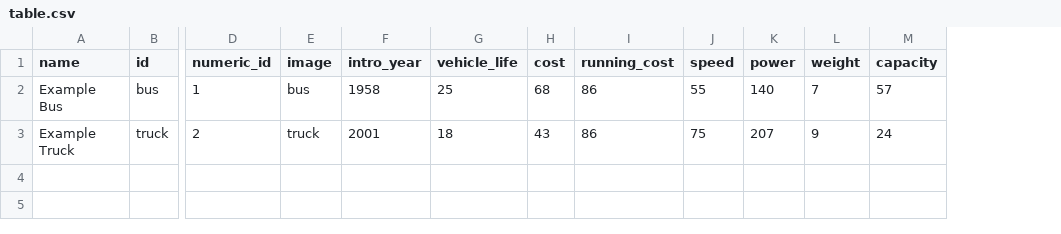
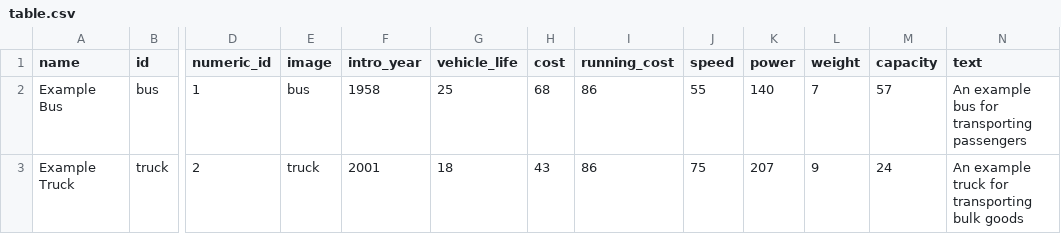
Before and after one commit to mattkimber/roadie, a CSV file: example/table.csv, drawn as a sheet; only a part is shown, gaps mark what is left out; the diff names each change by its address in the sheet, - before the commit and + after, or states it on an @@ line.

Commit message:
Add additional text creation

```diff
--- a/example/table.csv
+++ b/example/table.csv
+column N (text), rows 2-3: An example bus for transporting passengers | An example truck for transporting bulk goods
```
Also changed, not shown: 8 other files.
